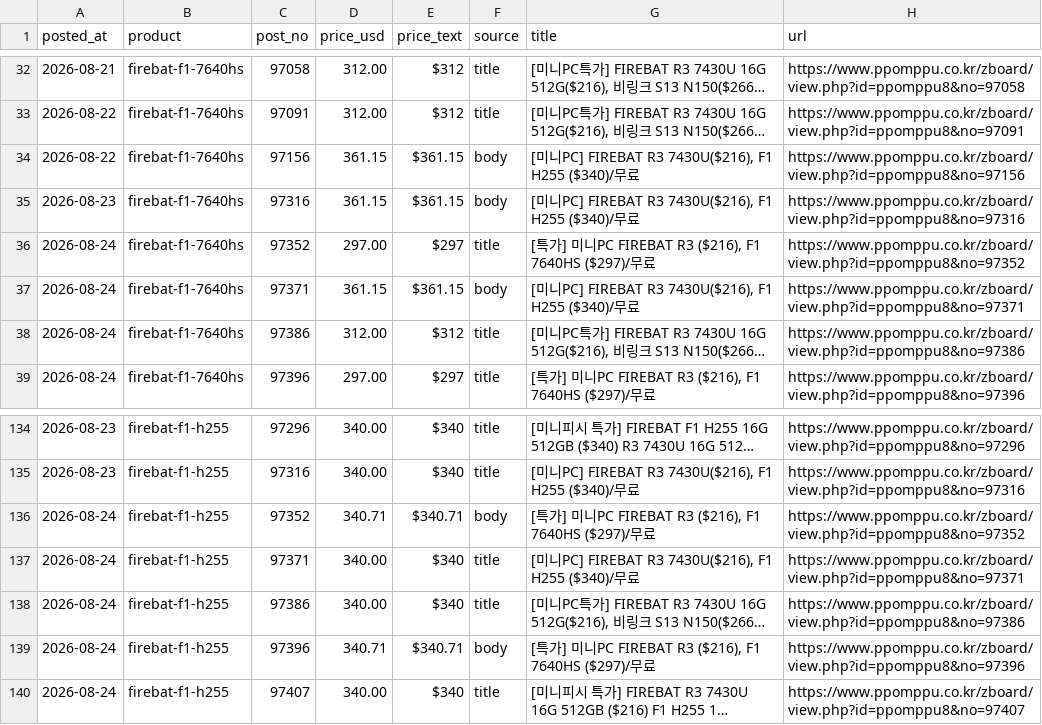
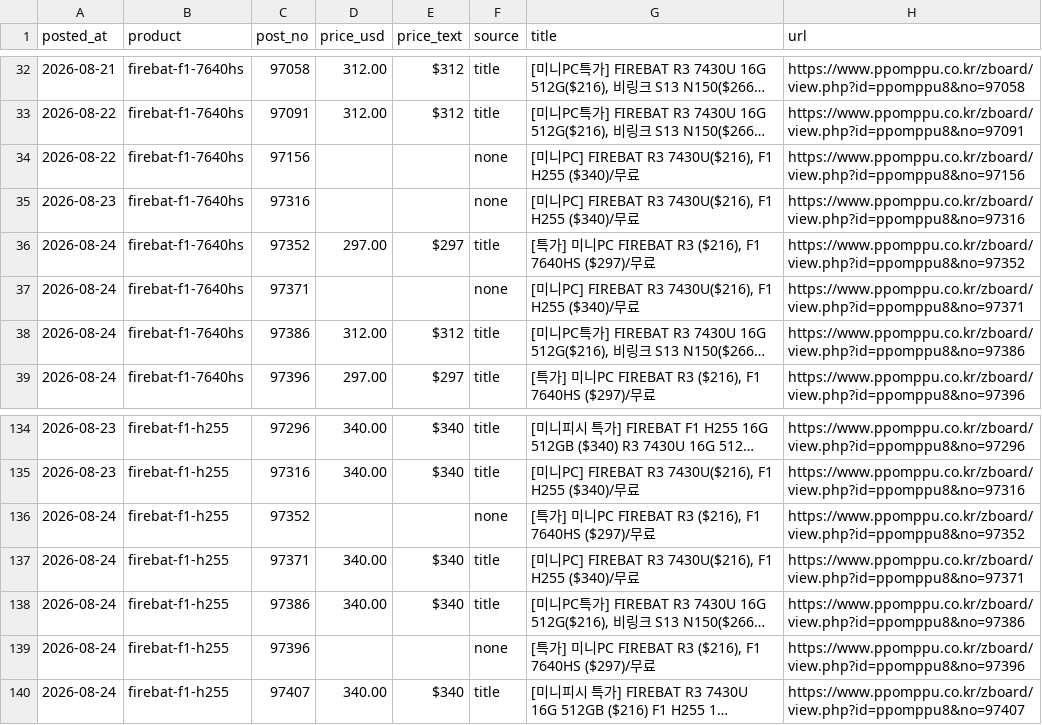
Before and after one commit to totida/shopping, a CSV file: data/price_history.csv, drawn as a sheet; only a part is shown, gaps mark what is left out; long unchanged cells end in …; the diff names each change by its address in the sheet, - before the commit and + after, or states it on an @@ line.

```diff
--- a/data/price_history.csv
+++ b/data/price_history.csv
-D34:D35 (price_usd): 361.15
+D34:D35 (price_usd): (empty)
-E34:E35 (price_text): $361.15
+E34:E35 (price_text): (empty)
-F34:F35 (source): body
+F34:F35 (source): none
-D37 (price_usd): 361.15
+D37 (price_usd): (empty)
-E37 (price_text): $361.15
+E37 (price_text): (empty)
-F37 (source): body
+F37 (source): none
-D136 (price_usd): 340.71
+D136 (price_usd): (empty)
-E136 (price_text): $340.71
+E136 (price_text): (empty)
-F136 (source): body
+F136 (source): none
-D139 (price_usd): 340.71
+D139 (price_usd): (empty)
-E139 (price_text): $340.71
+E139 (price_text): (empty)
-F139 (source): body
+F139 (source): none
```
Also changed, not shown: 2 other files.
